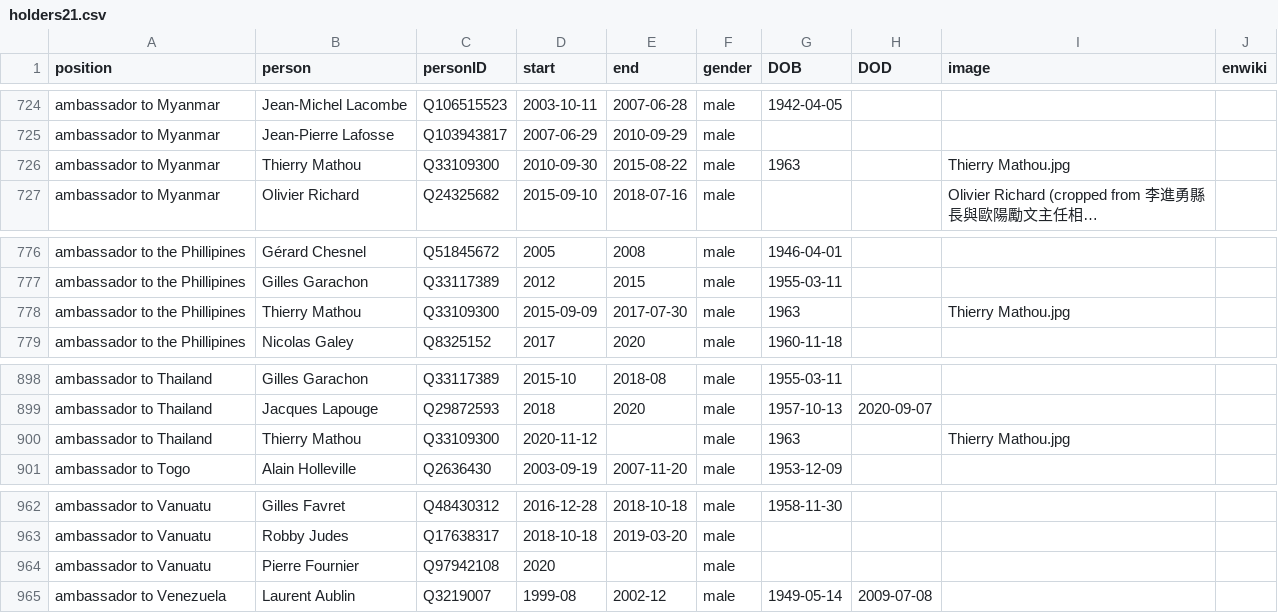
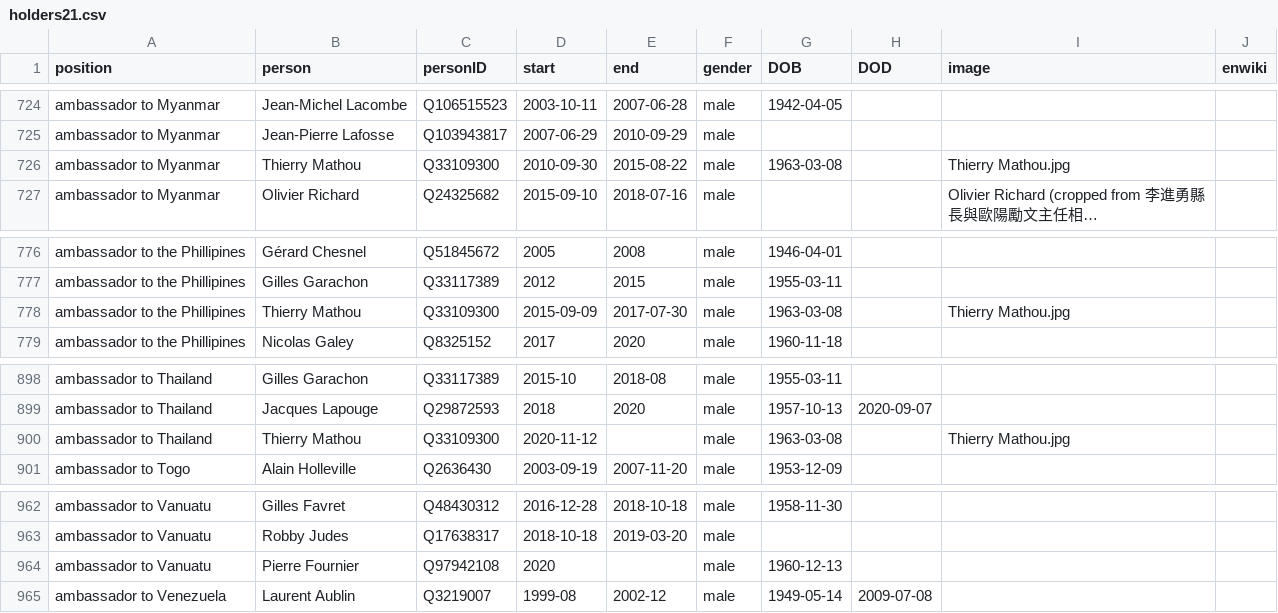
Before and after one commit to every-politician-scrapers/france-cabinet, a CSV file: html/holders21.csv, drawn as a sheet; only a part is shown, gaps mark what is left out; long unchanged cells end in …; the diff names each change by its address in the sheet, - before the commit and + after, or states it on an @@ line.

```diff
--- a/html/holders21.csv
+++ b/html/holders21.csv
-G726 (DOB): 1963
+G726 (DOB): 1963-03-08
-G778 (DOB): 1963
+G778 (DOB): 1963-03-08
-G900 (DOB): 1963
+G900 (DOB): 1963-03-08
-G964 (DOB): (empty)
+G964 (DOB): 1960-12-13
```
Also changed, not shown: html/family.csv, html/legislators.csv.
